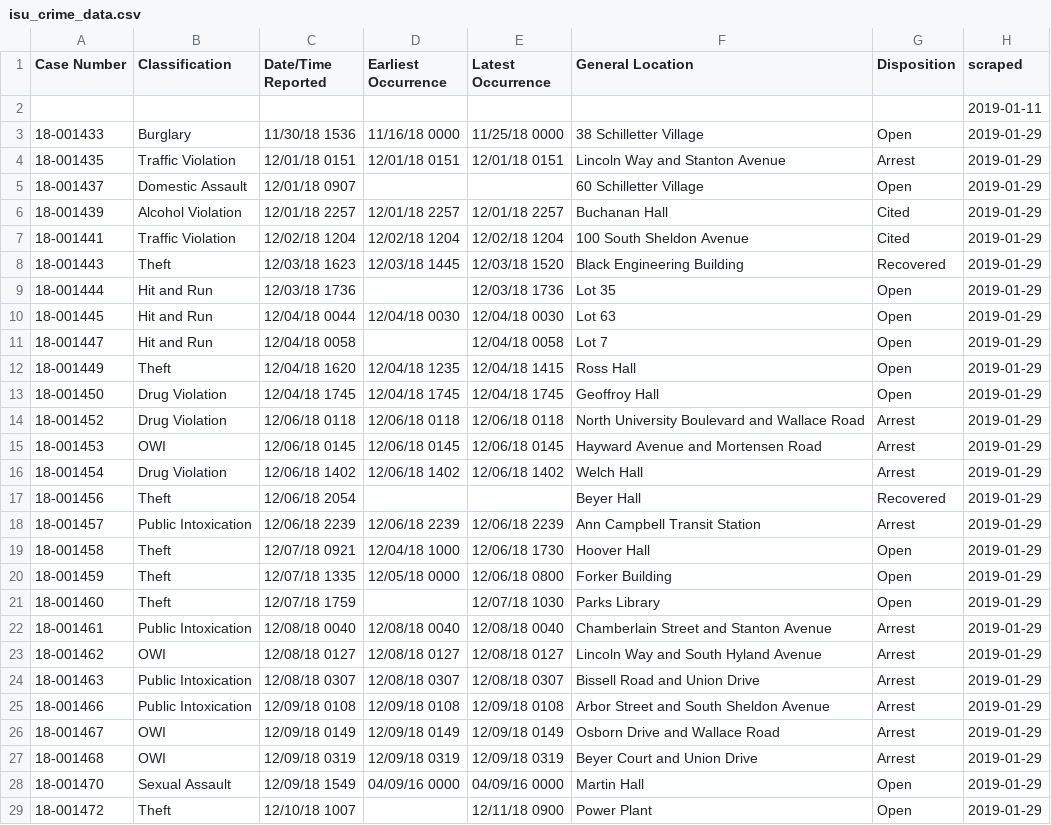
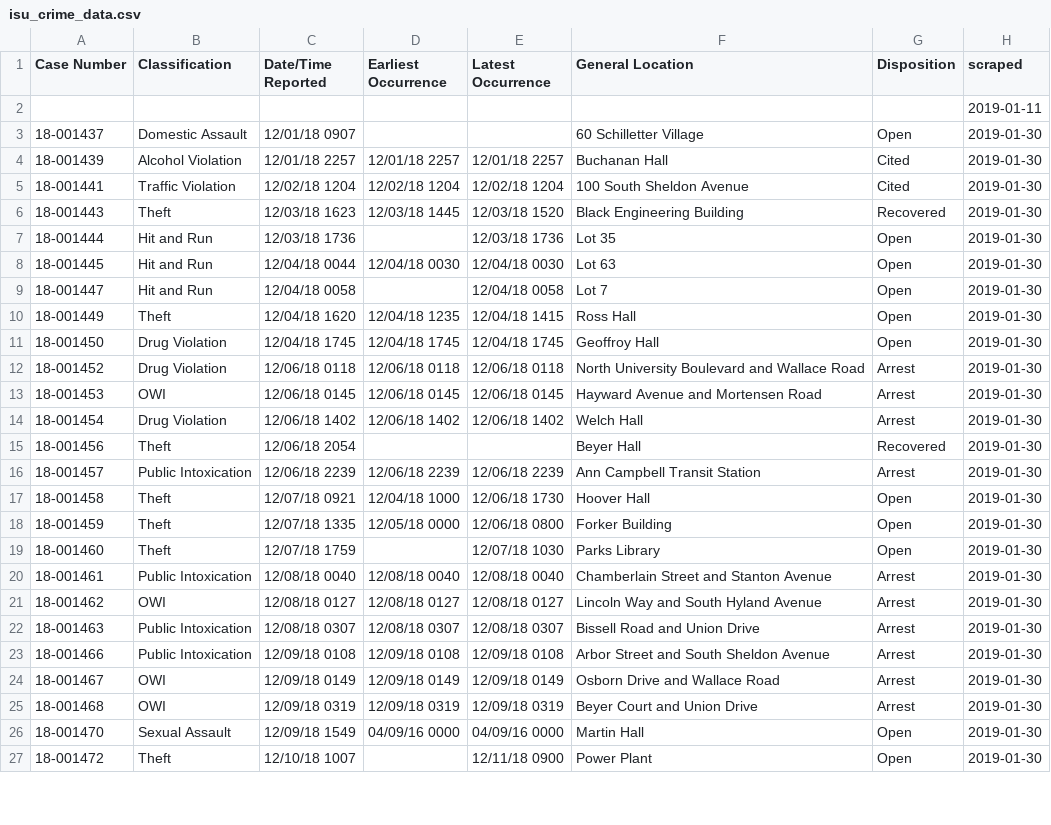
Before and after one commit to srvanderplas/ISU_Crime_Data, a CSV file: isu_crime_data.csv, drawn as a sheet; only a part is shown; the diff covers the shown part only.

Commit message:
Automatic Update

```diff
--- a/isu_crime_data.csv
+++ b/isu_crime_data.csv
@@ -2,28 +2,26 @@ Case Number,Classification,Date/Time Reported,Earliest Occurrence,Latest Occurre
 ,,,,,,,2019-01-11
-18-001433,Burglary,11/30/18 1536,11/16/18 0000,11/25/18 0000,38 Schilletter Village,Open,2019-01-29
-18-001435,Traffic Violation,12/01/18 0151,12/01/18 0151,12/01/18 0151,Lincoln Way and Stanton Avenue,Arrest,2019-01-29
-18-001437,Domestic Assault,12/01/18 0907,,,60 Schilletter Village,Open,2019-01-29
-18-001439,Alcohol Violation,12/01/18 2257,12/01/18 2257,12/01/18 2257,Buchanan Hall,Cited,2019-01-29
-18-001441,Traffic Violation,12/02/18 1204,12/02/18 1204,12/02/18 1204,100 South Sheldon Avenue,Cited,2019-01-29
-18-001443,Theft,12/03/18 1623,12/03/18 1445,12/03/18 1520,Black Engineering Building,Recovered,2019-01-29
-18-001444,Hit and Run,12/03/18 1736,,12/03/18 1736,Lot 35,Open,2019-01-29
-18-001445,Hit and Run,12/04/18 0044,12/04/18 0030,12/04/18 0030,Lot 63,Open,2019-01-29
-18-001447,Hit and Run,12/04/18 0058,,12/04/18 0058,Lot 7,Open,2019-01-29
-18-001449,Theft,12/04/18 1620,12/04/18 1235,12/04/18 1415,Ross Hall,Open,2019-01-29
-18-001450,Drug Violation,12/04/18 1745,12/04/18 1745,12/04/18 1745,Geoffroy Hall,Open,2019-01-29
-18-001452,Drug Violation,12/06/18 0118,12/06/18 0118,12/06/18 0118,North University Boulevard and Wallace Road,Arrest,2019-01-29
-18-001453,OWI,12/06/18 0145,12/06/18 0145,12/06/18 0145,Hayward Avenue and Mortensen Road,Arrest,2019-01-29
-18-001454,Drug Violation,12/06/18 1402,12/06/18 1402,12/06/18 1402,Welch Hall,Arrest,2019-01-29
-18-001456,Theft,12/06/18 2054,,,Beyer Hall,Recovered,2019-01-29
-18-001457,Public Intoxication,12/06/18 2239,12/06/18 2239,12/06/18 2239,Ann Campbell Transit Station,Arrest,2019-01-29
-18-001458,Theft,12/07/18 0921,12/04/18 1000,12/06/18 1730,Hoover Hall,Open,2019-01-29
-18-001459,Theft,12/07/18 1335,12/05/18 0000,12/06/18 0800,Forker Building,Open,2019-01-29
-18-001460,Theft,12/07/18 1759,,12/07/18 1030,Parks Library,Open,2019-01-29
-18-001461,Public Intoxication,12/08/18 0040,12/08/18 0040,12/08/18 0040,Chamberlain Street and Stanton Avenue,Arrest,2019-01-29
-18-001462,OWI,12/08/18 0127,12/08/18 0127,12/08/18 0127,Lincoln Way and South Hyland Avenue,Arrest,2019-01-29
-18-001463,Public Intoxication,12/08/18 0307,12/08/18 0307,12/08/18 0307,Bissell Road and Union Drive,Arrest,2019-01-29
-18-001466,Public Intoxication,12/09/18 0108,12/09/18 0108,12/09/18 0108,Arbor Street and South Sheldon Avenue,Arrest,2019-01-29
-18-001467,OWI,12/09/18 0149,12/09/18 0149,12/09/18 0149,Osborn Drive and Wallace Road,Arrest,2019-01-29
-18-001468,OWI,12/09/18 0319,12/09/18 0319,12/09/18 0319,Beyer Court and Union Drive,Arrest,2019-01-29
-18-001470,Sexual Assault,12/09/18 1549,04/09/16 0000,04/09/16 0000,Martin Hall,Open,2019-01-29
-18-001472,Theft,12/10/18 1007,,12/11/18 0900,Power Plant,Open,2019-01-29
+18-001437,Domestic Assault,12/01/18 0907,,,60 Schilletter Village,Open,2019-01-30
+18-001439,Alcohol Violation,12/01/18 2257,12/01/18 2257,12/01/18 2257,Buchanan Hall,Cited,2019-01-30
+18-001441,Traffic Violation,12/02/18 1204,12/02/18 1204,12/02/18 1204,100 South Sheldon Avenue,Cited,2019-01-30
+18-001443,Theft,12/03/18 1623,12/03/18 1445,12/03/18 1520,Black Engineering Building,Recovered,2019-01-30
+18-001444,Hit and Run,12/03/18 1736,,12/03/18 1736,Lot 35,Open,2019-01-30
+18-001445,Hit and Run,12/04/18 0044,12/04/18 0030,12/04/18 0030,Lot 63,Open,2019-01-30
+18-001447,Hit and Run,12/04/18 0058,,12/04/18 0058,Lot 7,Open,2019-01-30
+18-001449,Theft,12/04/18 1620,12/04/18 1235,12/04/18 1415,Ross Hall,Open,2019-01-30
+18-001450,Drug Violation,12/04/18 1745,12/04/18 1745,12/04/18 1745,Geoffroy Hall,Open,2019-01-30
+18-001452,Drug Violation,12/06/18 0118,12/06/18 0118,12/06/18 0118,North University Boulevard and Wallace Road,Arrest,2019-01-30
+18-001453,OWI,12/06/18 0145,12/06/18 0145,12/06/18 0145,Hayward Avenue and Mortensen Road,Arrest,2019-01-30
+18-001454,Drug Violation,12/06/18 1402,12/06/18 1402,12/06/18 1402,Welch Hall,Arrest,2019-01-30
+18-001456,Theft,12/06/18 2054,,,Beyer Hall,Recovered,2019-01-30
+18-001457,Public Intoxication,12/06/18 2239,12/06/18 2239,12/06/18 2239,Ann Campbell Transit Station,Arrest,2019-01-30
+18-001458,Theft,12/07/18 0921,12/04/18 1000,12/06/18 1730,Hoover Hall,Open,2019-01-30
+18-001459,Theft,12/07/18 1335,12/05/18 0000,12/06/18 0800,Forker Building,Open,2019-01-30
+18-001460,Theft,12/07/18 1759,,12/07/18 1030,Parks Library,Open,2019-01-30
+18-001461,Public Intoxication,12/08/18 0040,12/08/18 0040,12/08/18 0040,Chamberlain Street and Stanton Avenue,Arrest,2019-01-30
+18-001462,OWI,12/08/18 0127,12/08/18 0127,12/08/18 0127,Lincoln Way and South Hyland Avenue,Arrest,2019-01-30
+18-001463,Public Intoxication,12/08/18 0307,12/08/18 0307,12/08/18 0307,Bissell Road and Union Drive,Arrest,2019-01-30
+18-001466,Public Intoxication,12/09/18 0108,12/09/18 0108,12/09/18 0108,Arbor Street and South Sheldon Avenue,Arrest,2019-01-30
+18-001467,OWI,12/09/18 0149,12/09/18 0149,12/09/18 0149,Osborn Drive and Wallace Road,Arrest,2019-01-30
+18-001468,OWI,12/09/18 0319,12/09/18 0319,12/09/18 0319,Beyer Court and Union Drive,Arrest,2019-01-30
+18-001470,Sexual Assault,12/09/18 1549,04/09/16 0000,04/09/16 0000,Martin Hall,Open,2019-01-30
+18-001472,Theft,12/10/18 1007,,12/11/18 0900,Power Plant,Open,2019-01-30
```
Also changed, not shown: 79 edited cells elsewhere in this file.
